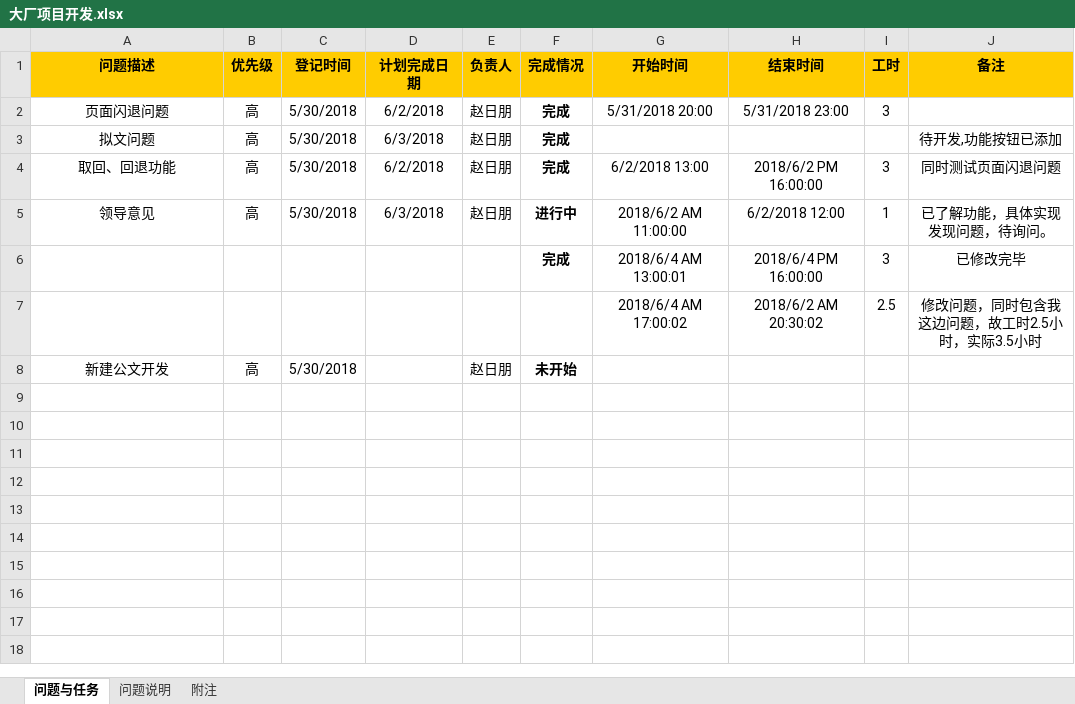
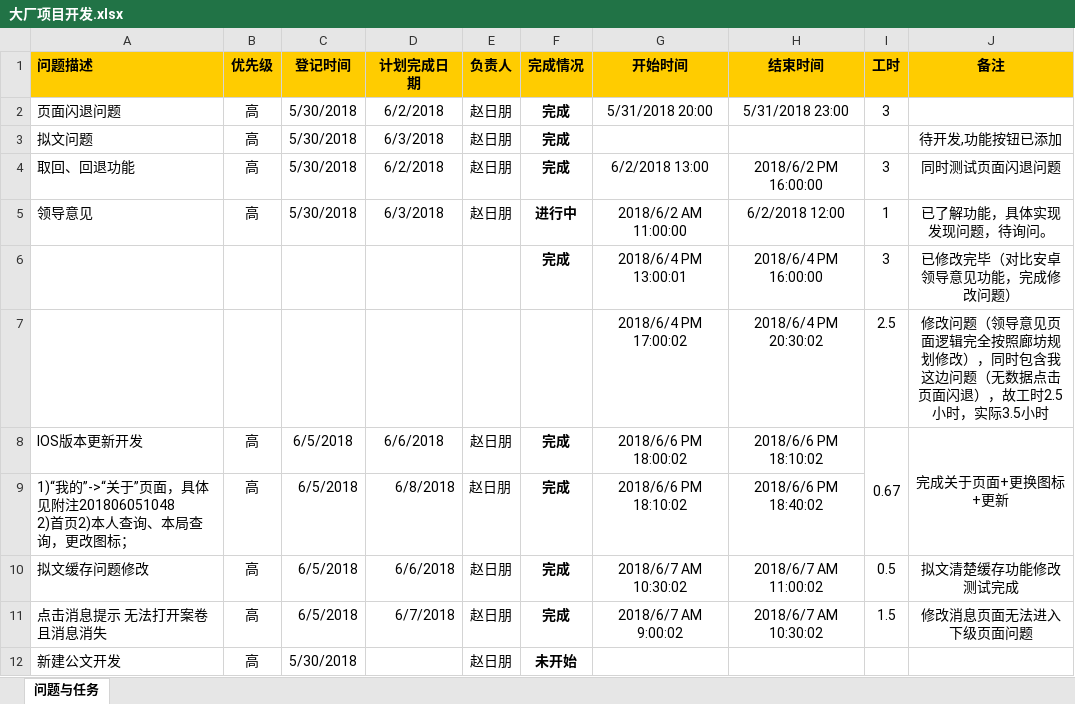
Before and after one commit to NCIStenson/DCOA, an Excel workbook: 大厂项目开发.xlsx, sheet 问题与任务, drawn as a sheet; values as stored, in another font and other column widths than the file's, no borders; addresses are those after the commit; ↵ is a line break in a cell; the diff names each change by its address in the sheet, - before the commit and + after, or states it on an @@ line.

```diff
--- a/大厂项目开发.xlsx (sheet 问题与任务)
+++ b/大厂项目开发.xlsx (sheet 问题与任务)
-sheet tab: 问题说明
-sheet tab: 附注
-A1:A5 alignment: center
+A1:A5 alignment: left
-G6 (开始时间): 2018/6/4 AM 13:00:01
+G6 (开始时间): 2018/6/4 PM 13:00:01
-J6 (备注): 已修改完毕
+J6 (备注): 已修改完毕（对比安卓领导意见功能，完成修改问题）
-G7 (开始时间): 2018/6/4 AM 17:00:02
+G7 (开始时间): 2018/6/4 PM 17:00:02
-H7 (结束时间): 2018/6/2 AM 20:30:02
+H7 (结束时间): 2018/6/4 PM 20:30:02
-J7 (备注): 修改问题，同时包含我这边问题，故工时…
+J7 (备注): 修改问题（领导意见页面逻辑完全按照廊坊规划修改），同时包含我这边问题（无数据点击页面闪退），故工时…
+row 8: IOS版本更新开发 | 高 | 6/5/2018 | 6/6/2018 | 赵日朋 | 完成 | 2018/6/6 PM 18:00:02 | 2018/6/6 PM 18:10:02 | 0.67 | 完成关于页面+更换图标+更新
+row 9: 1)“我的”->“关于”页面，具体见附注201806051048 ↵ 2)首页2)本人查询、本局查询，更改图标； | 高 | 6/5/2018 | 6/8/2018 | 赵日朋 | 完成 | 2018/6/6 PM 18:10:02 | 2018/6/6 PM 18:40:02
+row 10: 拟文缓存问题修改 | 高 | 6/5/2018 | 6/6/2018 | 赵日朋 | 完成 | 2018/6/7 AM 10:30:02 | 2018/6/7 AM 11:00:02 | 0.5 | 拟文清楚缓存功能修改测试完成
+row 11: 点击消息提示 无法打开案卷 且消息消失 | 高 | 6/5/2018 | 6/7/2018 | 赵日朋 | 完成 | 2018/6/7 AM 9:00:02 | 2018/6/7 AM 10:30:02 | 1.5 | 修改消息页面无法进入下级页面问题
-A12 alignment: center
+A12 alignment: left
```
Also changed, not shown: charts or pictures, 37 other files.
